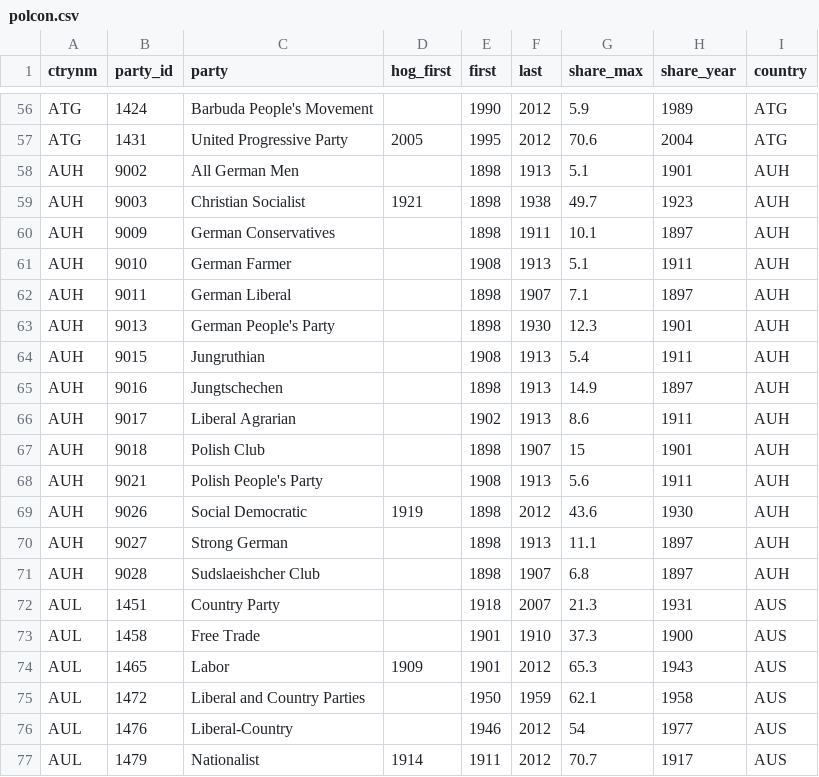
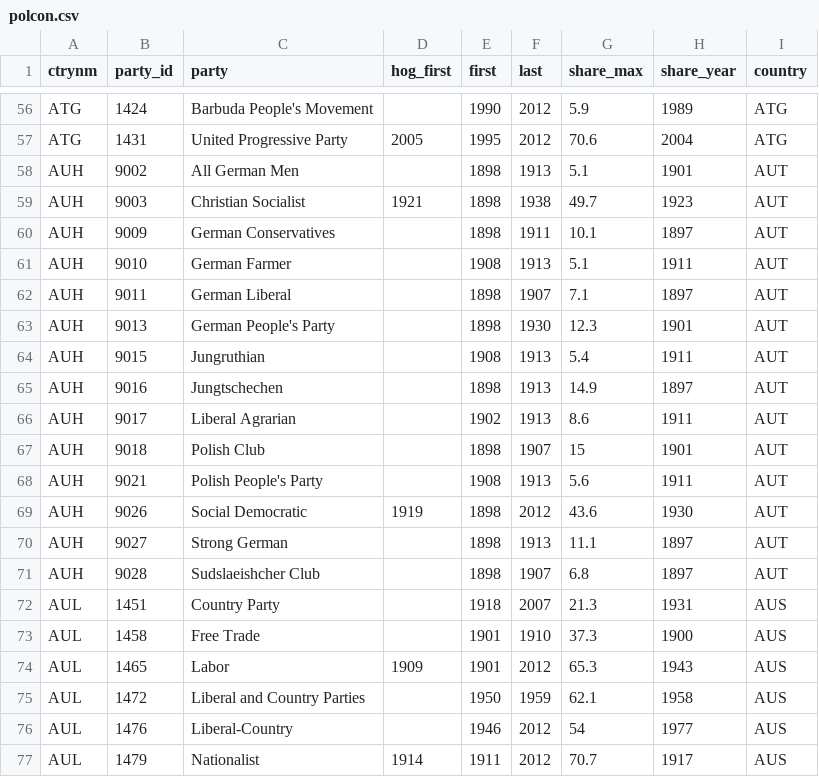
Before and after one commit to hdigital/partyfactsdata, a CSV file: import/polcon/polcon.csv, drawn as a sheet; only a part is shown, gaps mark what is left out.

Commit message:
revise polcon country code Austria-Hungary
+ recode AUH to AUT

```diff
--- a/import/polcon/polcon.csv
+++ b/import/polcon/polcon.csv
@@ -57,16 +57,16 @@
 "ATG",1431,"United Progressive Party",2005,1995,2012,70.6,2004,"ATG"
-"AUH",9002,"All German Men",,1898,1913,5.1,1901,"AUH"
-"AUH",9003,"Christian Socialist",1921,1898,1938,49.7,1923,"AUH"
-"AUH",9009,"German Conservatives",,1898,1911,10.1,1897,"AUH"
-"AUH",9010,"German Farmer",,1908,1913,5.1,1911,"AUH"
-"AUH",9011,"German Liberal",,1898,1907,7.1,1897,"AUH"
-"AUH",9013,"German People's Party",,1898,1930,12.3,1901,"AUH"
-"AUH",9015,"Jungruthian",,1908,1913,5.4,1911,"AUH"
-"AUH",9016,"Jungtschechen",,1898,1913,14.9,1897,"AUH"
-"AUH",9017,"Liberal Agrarian",,1902,1913,8.6,1911,"AUH"
-"AUH",9018,"Polish Club",,1898,1907,15,1901,"AUH"
-"AUH",9021,"Polish People's Party",,1908,1913,5.6,1911,"AUH"
-"AUH",9026,"Social Democratic",1919,1898,2012,43.6,1930,"AUH"
-"AUH",9027,"Strong German",,1898,1913,11.1,1897,"AUH"
-"AUH",9028,"Sudslaeishcher Club",,1898,1907,6.8,1897,"AUH"
+"AUH",9002,"All German Men",,1898,1913,5.1,1901,"AUT"
+"AUH",9003,"Christian Socialist",1921,1898,1938,49.7,1923,"AUT"
+"AUH",9009,"German Conservatives",,1898,1911,10.1,1897,"AUT"
+"AUH",9010,"German Farmer",,1908,1913,5.1,1911,"AUT"
+"AUH",9011,"German Liberal",,1898,1907,7.1,1897,"AUT"
+"AUH",9013,"German People's Party",,1898,1930,12.3,1901,"AUT"
+"AUH",9015,"Jungruthian",,1908,1913,5.4,1911,"AUT"
+"AUH",9016,"Jungtschechen",,1898,1913,14.9,1897,"AUT"
+"AUH",9017,"Liberal Agrarian",,1902,1913,8.6,1911,"AUT"
+"AUH",9018,"Polish Club",,1898,1907,15,1901,"AUT"
+"AUH",9021,"Polish People's Party",,1908,1913,5.6,1911,"AUT"
+"AUH",9026,"Social Democratic",1919,1898,2012,43.6,1930,"AUT"
+"AUH",9027,"Strong German",,1898,1913,11.1,1897,"AUT"
+"AUH",9028,"Sudslaeishcher Club",,1898,1907,6.8,1897,"AUT"
 "AUL",1451,"Country Party",,1918,2007,21.3,1931,"AUS"
```
